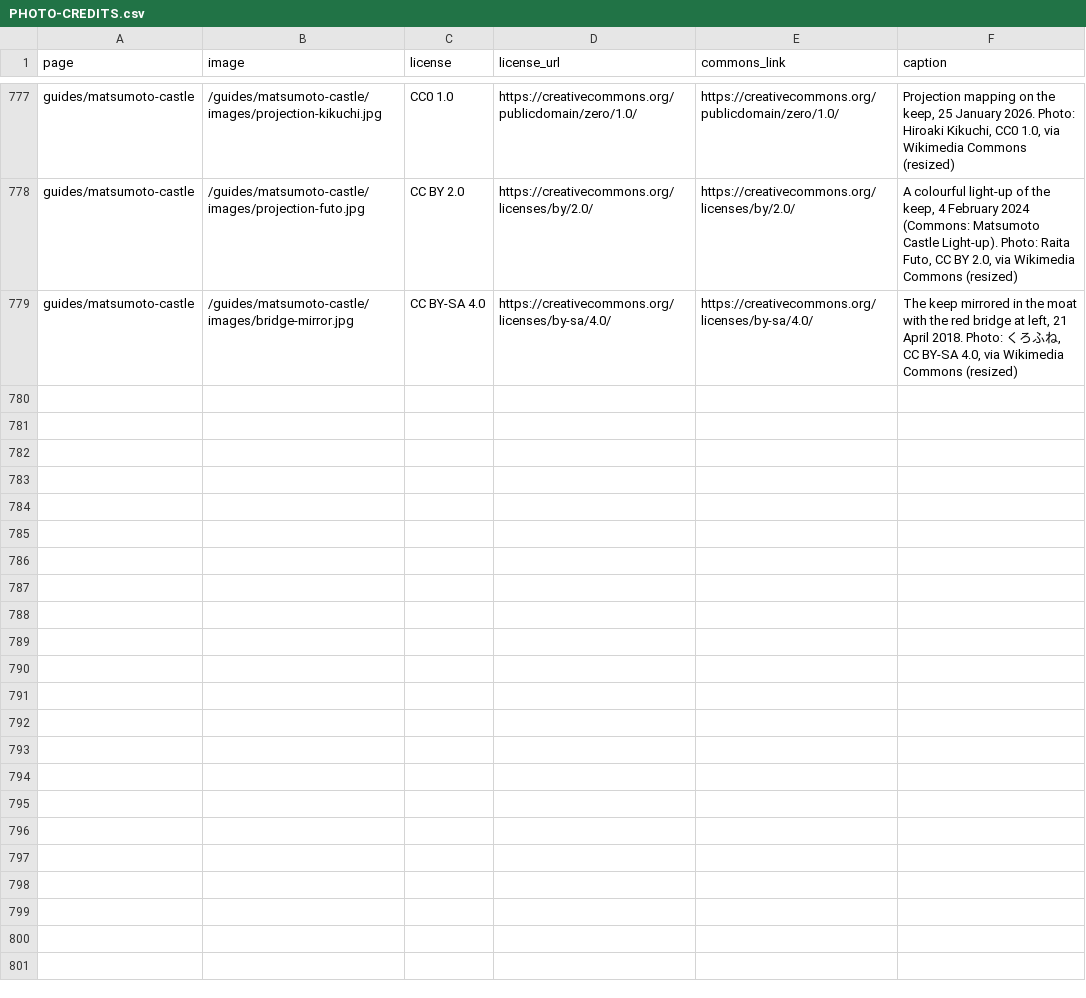
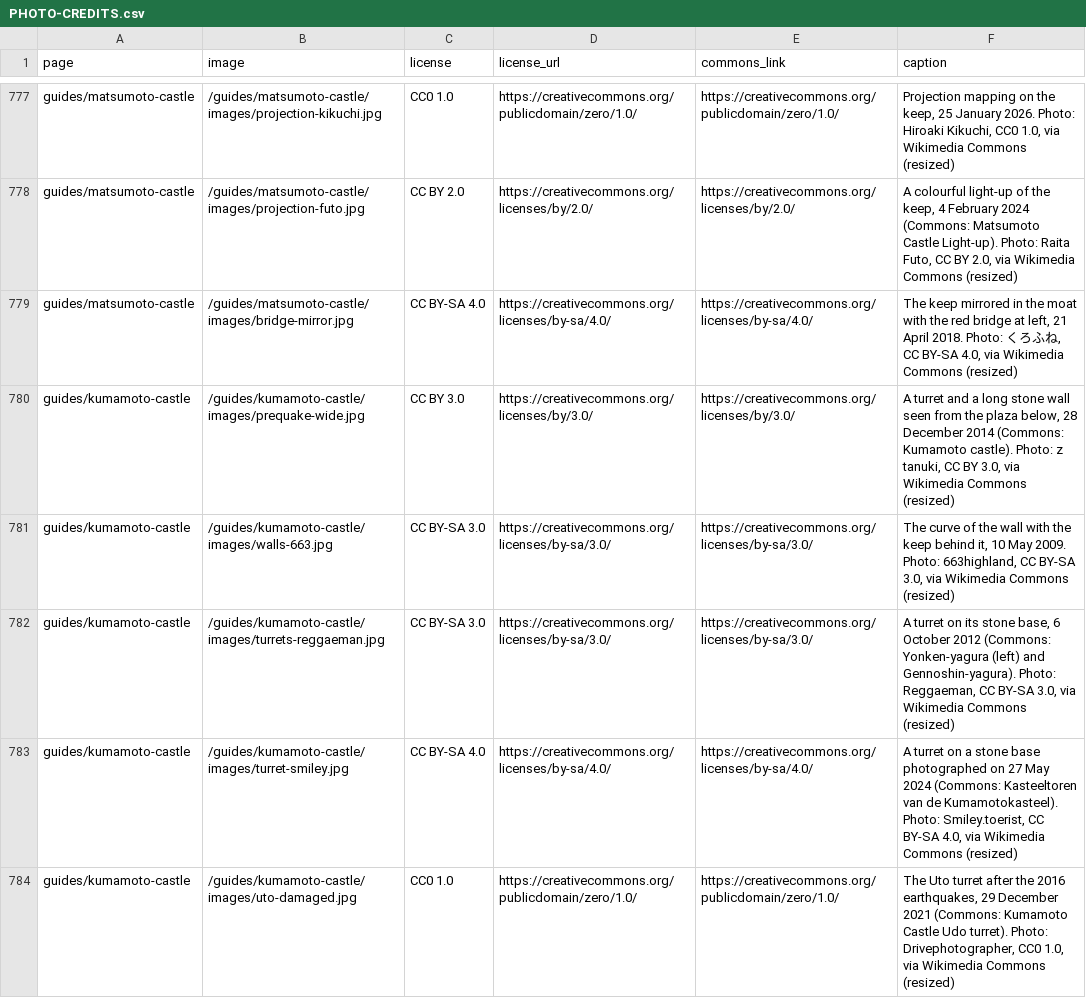
Before and after one commit to Tida106/sacred-japan, a CSV file: PHOTO-CREDITS.csv, drawn as a sheet; only a part is shown, gaps mark what is left out; the diff covers the shown part only; the diff names each change by its address in the sheet, - before the commit and + after, or states it on an @@ line.

```diff
--- a/PHOTO-CREDITS.csv
+++ b/PHOTO-CREDITS.csv
+row 780: guides/kumamoto-castle | /guides/kumamoto-castle/images/prequake-wide.jpg | CC BY 3.0 | https://creativecommons.org/licenses/by/3.0/ | https://creativecommons.org/licenses/by/3.0/ | A turret and a long stone wall seen from the plaza below, 28 December 2014 (Commons: Kumamoto castle). Photo: z tanuki, CC BY 3.0, via Wikimedia Commons (resized)
+row 781: guides/kumamoto-castle | /guides/kumamoto-castle/images/walls-663.jpg | CC BY-SA 3.0 | https://creativecommons.org/licenses/by-sa/3.0/ | https://creativecommons.org/licenses/by-sa/3.0/ | The curve of the wall with the keep behind it, 10 May 2009. Photo: 663highland, CC BY-SA 3.0, via Wikimedia Commons (resized)
+row 782: guides/kumamoto-castle | /guides/kumamoto-castle/images/turrets-reggaeman.jpg | CC BY-SA 3.0 | https://creativecommons.org/licenses/by-sa/3.0/ | https://creativecommons.org/licenses/by-sa/3.0/ | A turret on its stone base, 6 October 2012 (Commons: Yonken-yagura (left) and Gennoshin-yagura). Photo: Reggaeman, CC BY-SA 3.0, via Wikimedia Commons (resized)
+row 783: guides/kumamoto-castle | /guides/kumamoto-castle/images/turret-smiley.jpg | CC BY-SA 4.0 | https://creativecommons.org/licenses/by-sa/4.0/ | https://creativecommons.org/licenses/by-sa/4.0/ | A turret on a stone base photographed on 27 May 2024 (Commons: Kasteeltoren van de Kumamotokasteel). Photo: Smiley.toerist, CC BY-SA 4.0, via Wikimedia Commons (resized)
+row 784: guides/kumamoto-castle | /guides/kumamoto-castle/images/uto-damaged.jpg | CC0 1.0 | https://creativecommons.org/publicdomain/zero/1.0/ | https://creativecommons.org/publicdomain/zero/1.0/ | The Uto turret after the 2016 earthquakes, 29 December 2021 (Commons: Kumamoto Castle Udo turret). Photo: Drivephotographer, CC0 1.0, via Wikimedia Commons (resized)
```
Also changed, not shown: 5 added rows elsewhere in this file, 24 other files.
